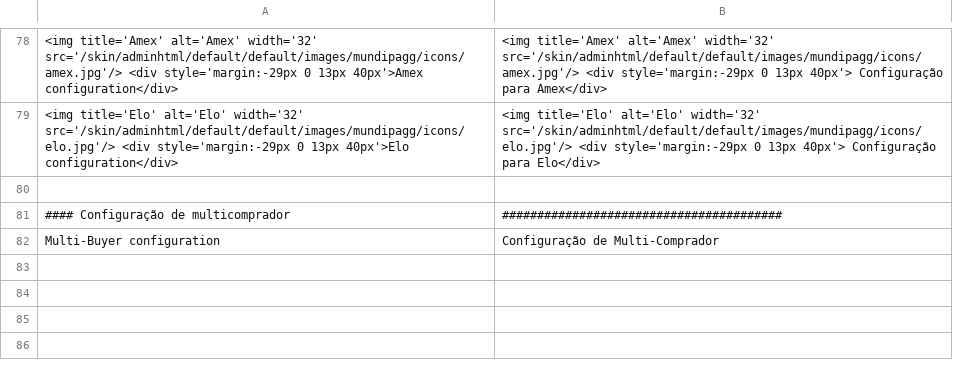
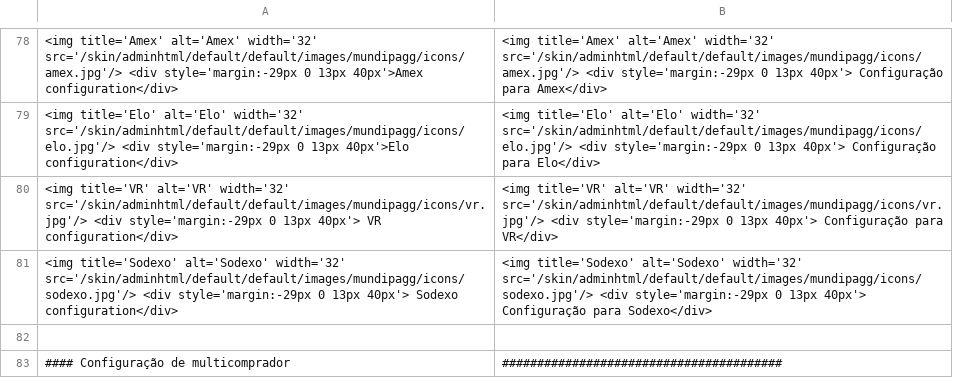
Before and after one commit to trezoteam/magento, a CSV file: app/locale/pt_BR/mundipagg_adminhtml_locale.csv, drawn as a sheet; only a part is shown, gaps mark what is left out; the shorter side is filled out with more unchanged rows.

Commit message:
:sparkles: Create voucher configuration on admin panel.

```diff
--- a/app/locale/pt_BR/mundipagg_adminhtml_locale.csv
+++ b/app/locale/pt_BR/mundipagg_adminhtml_locale.csv
@@ -79,2 +79,4 @@
 "<img title='Elo' alt='Elo' width='32' src='/skin/adminhtml/default/default/images/mundipagg/icons/elo.jpg'/> <div style='margin:-29px 0 13px 40px'>Elo configuration</div>","<img title='Elo' alt='Elo' width='32' src='/skin/adminhtml/default/default/images/mundipagg/icons/elo.jpg'/> <div style='margin:-29px 0 13px 40px'> Configuração para Elo</div>"
+"<img title='VR' alt='VR' width='32' src='/skin/adminhtml/default/default/images/mundipagg/icons/vr.jpg'/> <div style='margin:-29px 0 13px 40px'> VR configuration</div>","<img title='VR' alt='VR' width='32' src='/skin/adminhtml/default/default/images/mundipagg/icons/vr.jpg'/> <div style='margin:-29px 0 13px 40px'> Configuração para VR</div>"
+"<img title='Sodexo' alt='Sodexo' width='32' src='/skin/adminhtml/default/default/images/mundipagg/icons/sodexo.jpg'/> <div style='margin:-29px 0 13px 40px'> Sodexo configuration</div>","<img title='Sodexo' alt='Sodexo' width='32' src='/skin/adminhtml/default/default/images/mundipagg/icons/sodexo.jpg'/> <div style='margin:-29px 0 13px 40px'> Configuração para Sodexo</div>"
 
```
Also changed, not shown: 3 other files.
